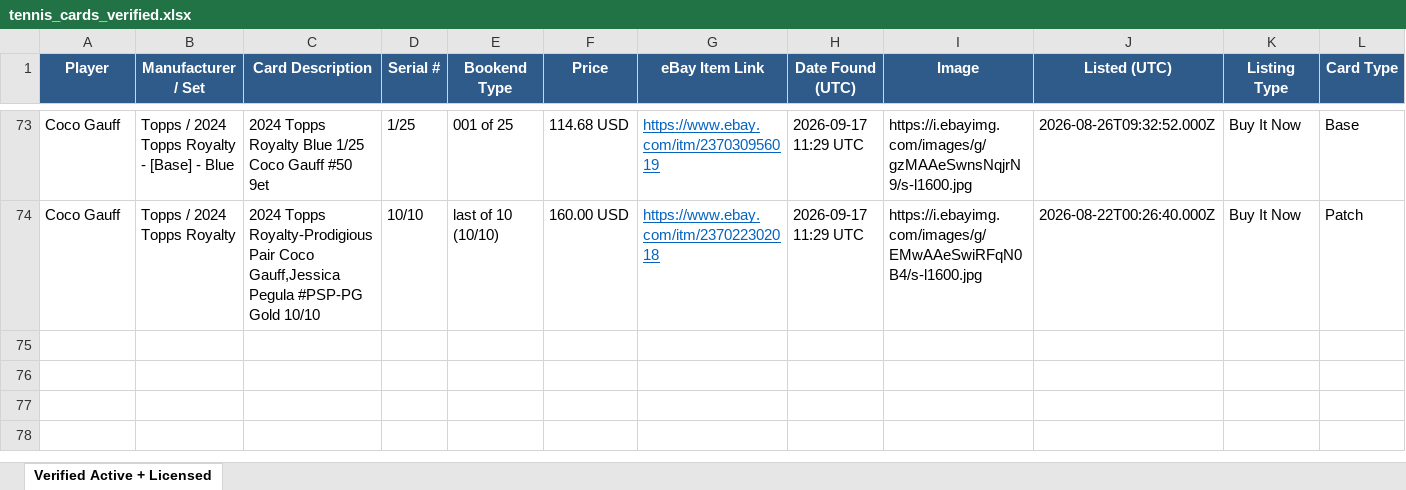
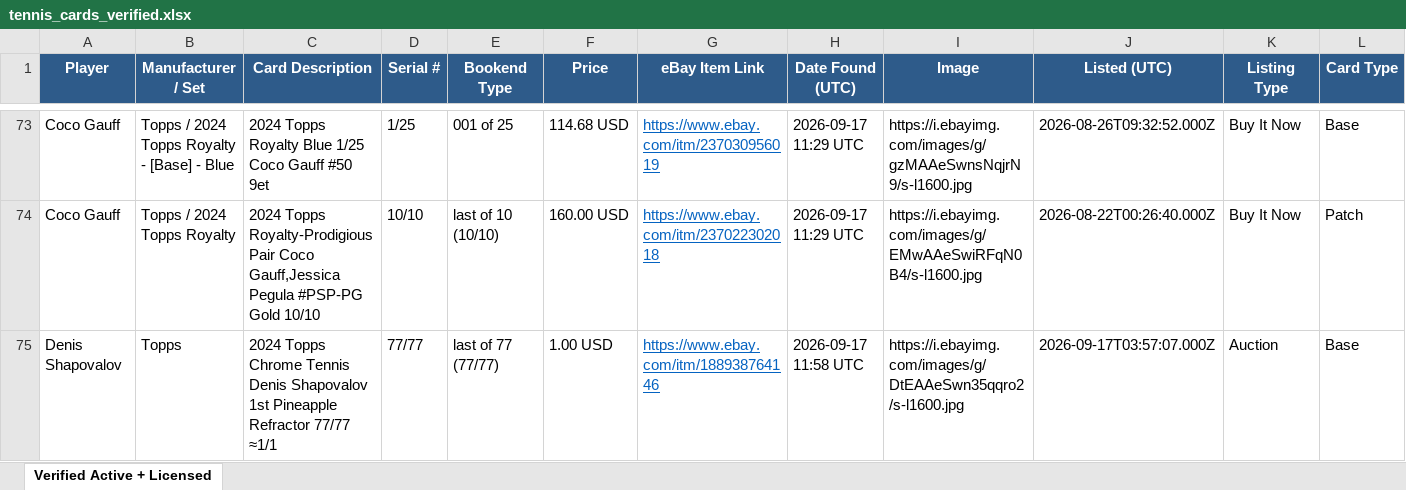
Before and after one commit to AN0ymous/tennis-card-engine, an Excel workbook: results/tennis_cards_verified.xlsx, sheet Verified Active + Licensed, drawn as a sheet; only a part is shown, gaps mark what is left out; values as stored, in another font and other column widths than the file's, no borders; rows hold the shown columns only; the diff names each change by its address in the sheet, - before the commit and + after, or states it on an @@ line.

Commit message:
Scan results, 2026-09-17 11:58 UTC

```diff
--- a/results/tennis_cards_verified.xlsx (sheet Verified Active + Licensed)
+++ b/results/tennis_cards_verified.xlsx (sheet Verified Active + Licensed)
+row 75: Denis Shapovalov | Topps | 2024 Topps Chrome Tennis Denis Shapovalov 1st Pineapple Refractor 77/77 ≈1/1 | 77/77 | last of 77 (77/77) | 1.00 USD | https://www.ebay.com/itm/188938764146 | 2026-09-17 11:58 UTC | https://i.ebayimg.com/images/g/DtEAAeSwn35qqro2/s-l1600.jpg | 2026-09-17T03:57:07.000Z | Auction | Base
```
Also changed, not shown: 7 other files.
